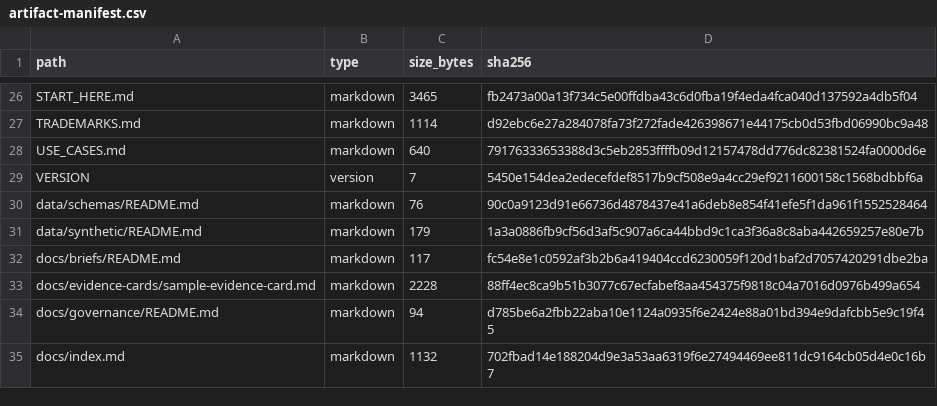
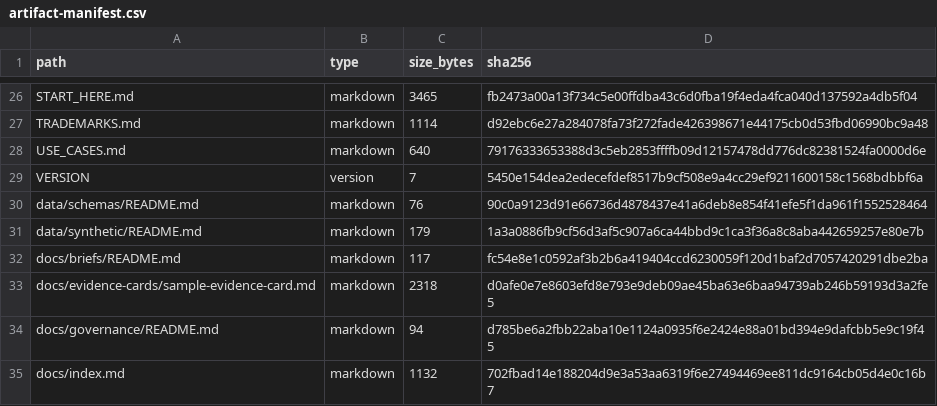
Before and after one commit to Bridge-Node-7/emerging-tech-proof-os, a CSV file: release-artifacts/artifact-manifest.csv, drawn as a sheet; only a part is shown, gaps mark what is left out.

Commit message:
Fix sample evidence card reviewer value

```diff
--- a/release-artifacts/artifact-manifest.csv
+++ b/release-artifacts/artifact-manifest.csv
@@ -32,3 +32,3 @@ path,type,size_bytes,sha256
 "docs/briefs/README.md","markdown","117","fc54e8e1c0592af3b2b6a419404ccd6230059f120d1baf2d7057420291dbe2ba"
-"docs/evidence-cards/sample-evidence-card.md","markdown","2228","88ff4ec8ca9b51b3077c67ecfabef8aa454375f9818c04a7016d0976b499a654"
+"docs/evidence-cards/sample-evidence-card.md","markdown","2318","d0afe0e7e8603efd8e793e9deb09ae45ba63e6baa94739ab246b59193d3a2fe5"
 "docs/governance/README.md","markdown","94","d785be6a2fbb22aba10e1124a0935f6e2424e88a01bd394e9dafcbb5e9c19f45"
```
Also changed, not shown: 2 other files.
